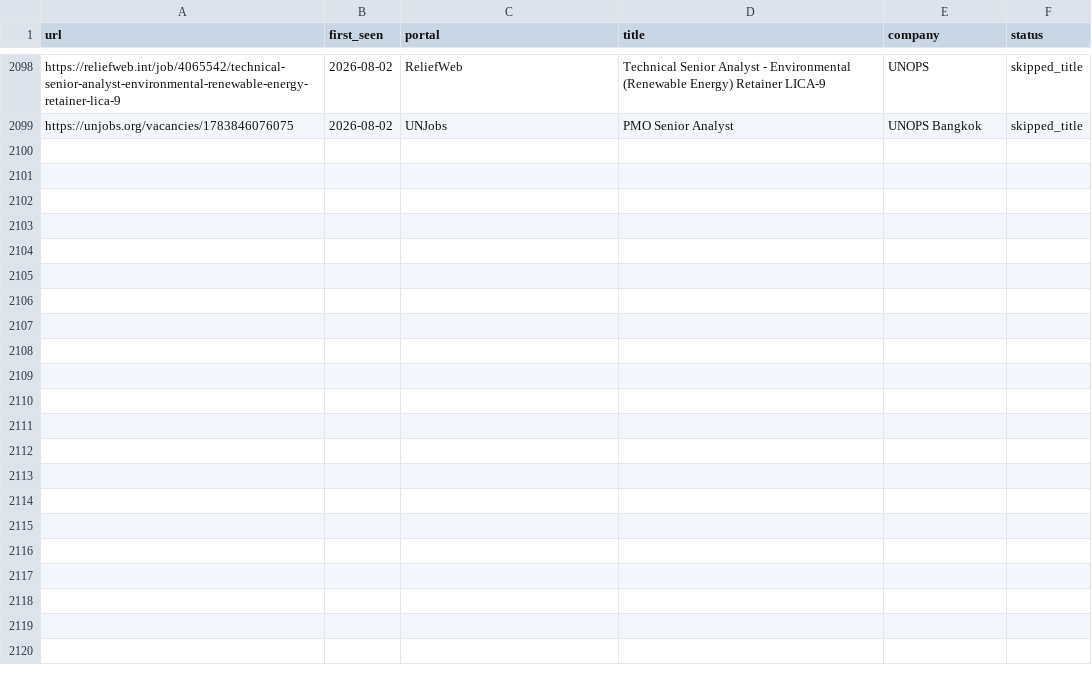
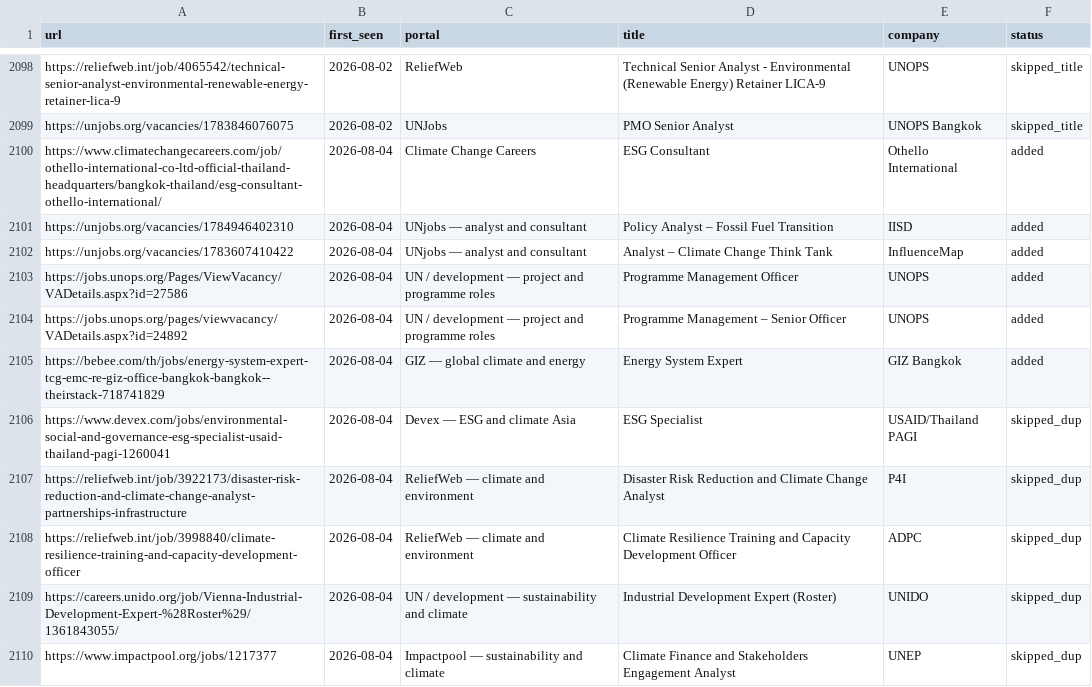
Before and after one commit to gtmazzola/career-ops, a TSV file: data/scan-history.tsv, drawn as a sheet; only a part is shown, gaps mark what is left out.

```diff
--- a/data/scan-history.tsv
+++ b/data/scan-history.tsv
@@ -2099 +2099,12 @@ https://reliefweb.int/job/4065542/technical-senior-analyst-environmental-renewab
 https://unjobs.org/vacancies/1783846076075	2026-08-02	UNJobs	PMO Senior Analyst	UNOPS Bangkok	skipped_title
+https://www.climatechangecareers.com/job/othello-international-co-ltd-official-thailand-headquarters/bangkok-thailand/esg-consultant-othello-international/	2026-08-04	Climate Change Careers	ESG Consultant	Othello International	added
+https://unjobs.org/vacancies/1784946402310	2026-08-04	UNjobs — analyst and consultant	Policy Analyst – Fossil Fuel Transition	IISD	added
+https://unjobs.org/vacancies/1783607410422	2026-08-04	UNjobs — analyst and consultant	Analyst – Climate Change Think Tank	InfluenceMap	added
+https://jobs.unops.org/Pages/ViewVacancy/VADetails.aspx?id=27586	2026-08-04	UN / development — project and programme roles	Programme Management Officer	UNOPS	added
+https://jobs.unops.org/pages/viewvacancy/VADetails.aspx?id=24892	2026-08-04	UN / development — project and programme roles	Programme Management – Senior Officer	UNOPS	added
+https://bebee.com/th/jobs/energy-system-expert-tcg-emc-re-giz-office-bangkok-bangkok--theirstack-718741829	2026-08-04	GIZ — global climate and energy	Energy System Expert	GIZ Bangkok	added
+https://www.devex.com/jobs/environmental-social-and-governance-esg-specialist-usaid-thailand-pagi-1260041	2026-08-04	Devex — ESG and climate Asia	ESG Specialist	USAID/Thailand PAGI	skipped_dup
+https://reliefweb.int/job/3922173/disaster-risk-reduction-and-climate-change-analyst-partnerships-infrastructure	2026-08-04	ReliefWeb — climate and environment	Disaster Risk Reduction and Climate Change Analyst	P4I	skipped_dup
+https://reliefweb.int/job/3998840/climate-resilience-training-and-capacity-development-officer	2026-08-04	ReliefWeb — climate and environment	Climate Resilience Training and Capacity Development Officer	ADPC	skipped_dup
+https://careers.unido.org/job/Vienna-Industrial-Development-Expert-%28Roster%29/1361843055/	2026-08-04	UN / development — sustainability and climate	Industrial Development Expert (Roster)	UNIDO	skipped_dup
+https://www.impactpool.org/jobs/1217377	2026-08-04	Impactpool — sustainability and climate	Climate Finance and Stakeholders Engagement Analyst	UNEP	skipped_dup
```
Also changed, not shown: 1 other file.
